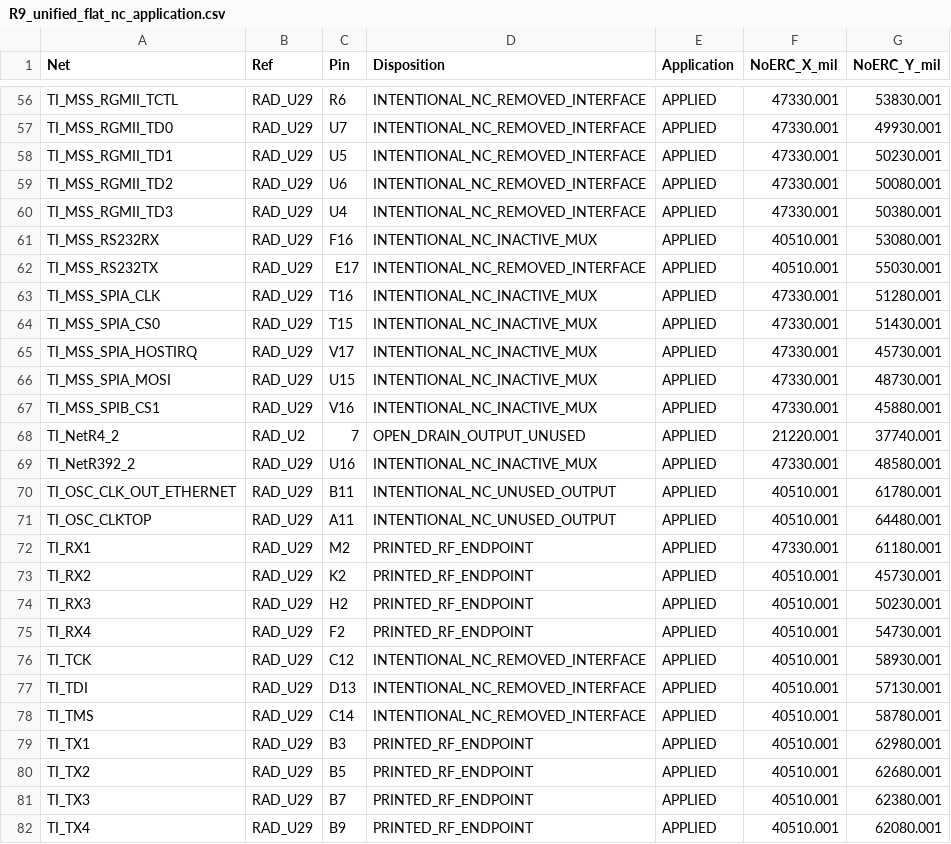
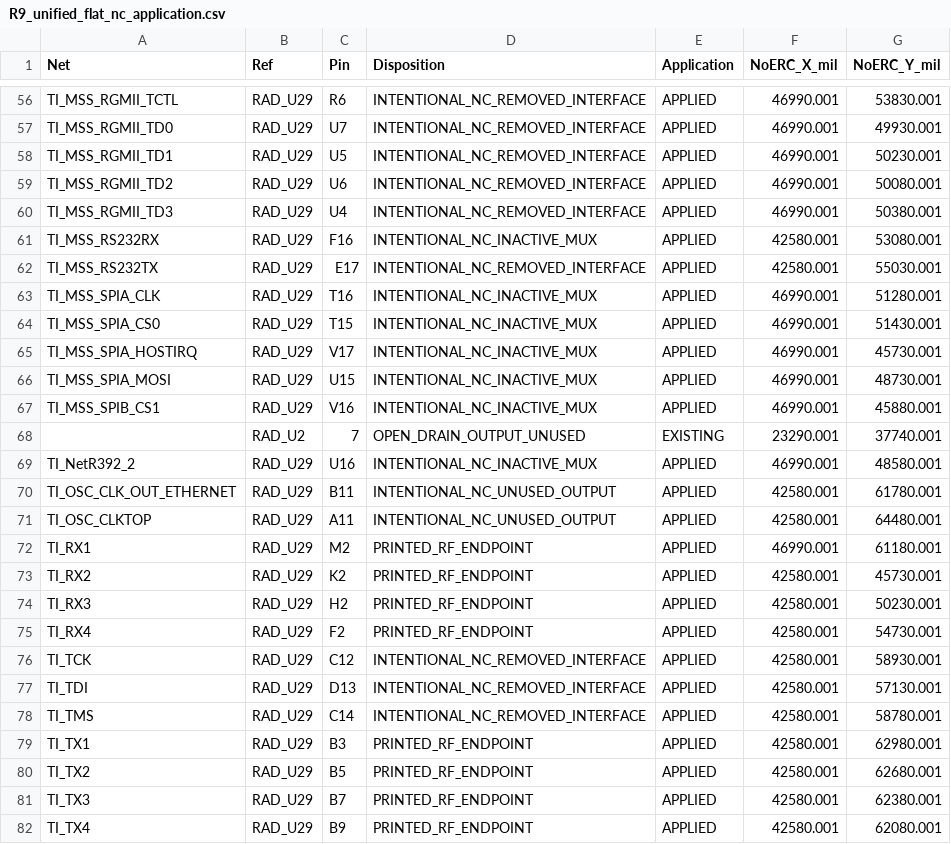
Before and after one commit to skif-ops/RLS_Head, a CSV file: hardware/radar/altium/RADAR_D79_v0.8.0_R9/02_Схема_Altium/R9_unified_flat_nc_application.csv, drawn as a sheet; only a part is shown, gaps mark what is left out; the diff covers the shown part only; the diff names each change by its address in the sheet, - before the commit and + after, or states it on an @@ line.

```diff
--- a/hardware/radar/altium/RADAR_D79_v0.8.0_R9/02_Схема_Altium/R9_unified_flat_nc_application.csv
+++ b/hardware/radar/altium/RADAR_D79_v0.8.0_R9/02_Схема_Altium/R9_unified_flat_nc_application.csv
-F56:F60 (NoERC_X_mil): 47330.001
+F56:F60 (NoERC_X_mil): 46990.001
-F61:F62 (NoERC_X_mil): 40510.001
+F61:F62 (NoERC_X_mil): 42580.001
-F63:F67 (NoERC_X_mil): 47330.001
+F63:F67 (NoERC_X_mil): 46990.001
-A68 (Net): TI_NetR4_2
+A68 (Net): (empty)
-E68 (Application): APPLIED
+E68 (Application): EXISTING
-F68 (NoERC_X_mil): 21220.001
+F68 (NoERC_X_mil): 23290.001
-F69 (NoERC_X_mil): 47330.001
+F69 (NoERC_X_mil): 46990.001
-F70:F71 (NoERC_X_mil): 40510.001
+F70:F71 (NoERC_X_mil): 42580.001
-F72 (NoERC_X_mil): 47330.001
+F72 (NoERC_X_mil): 46990.001
-F73:F82 (NoERC_X_mil): 40510.001
+F73:F82 (NoERC_X_mil): 42580.001
```
Also changed, not shown: 57 edited cells elsewhere in this file, hardware/radar/altium/RADAR_D79_v0.8.0_R9/02_Схема_Altium/R9_single_pin_dispositions.csv, hardware/radar/altium/RADAR_D79_v0.8.0_R9/02_Схема_Altium/R9_unified_flat_connectivity_verification.csv, 36 other files.
